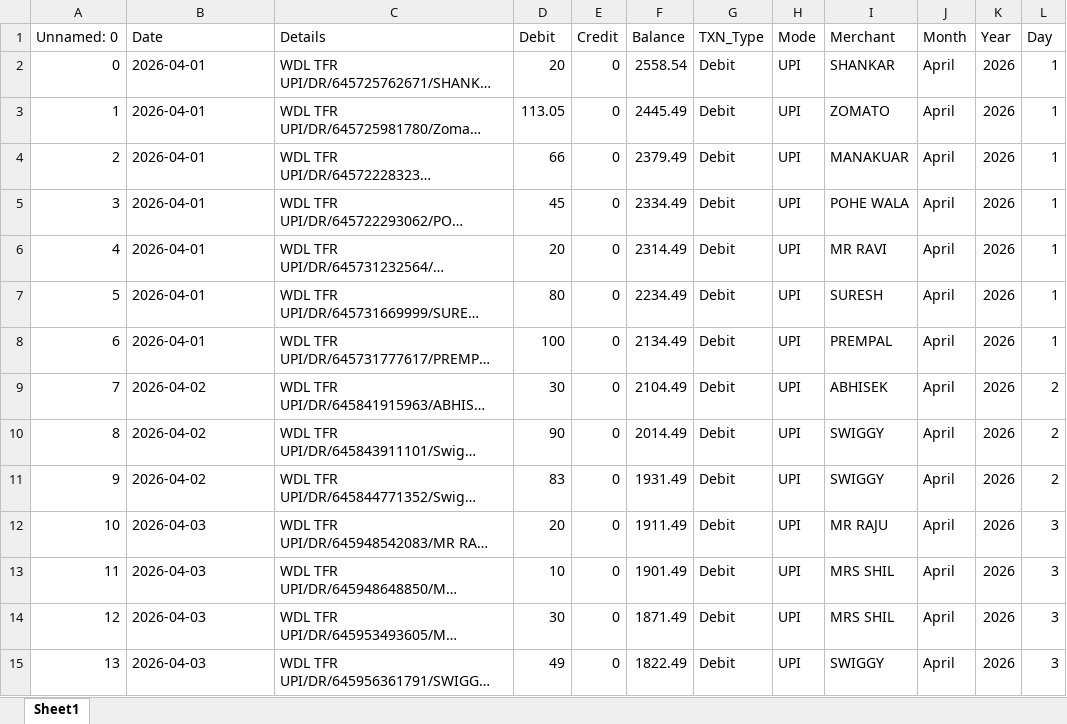
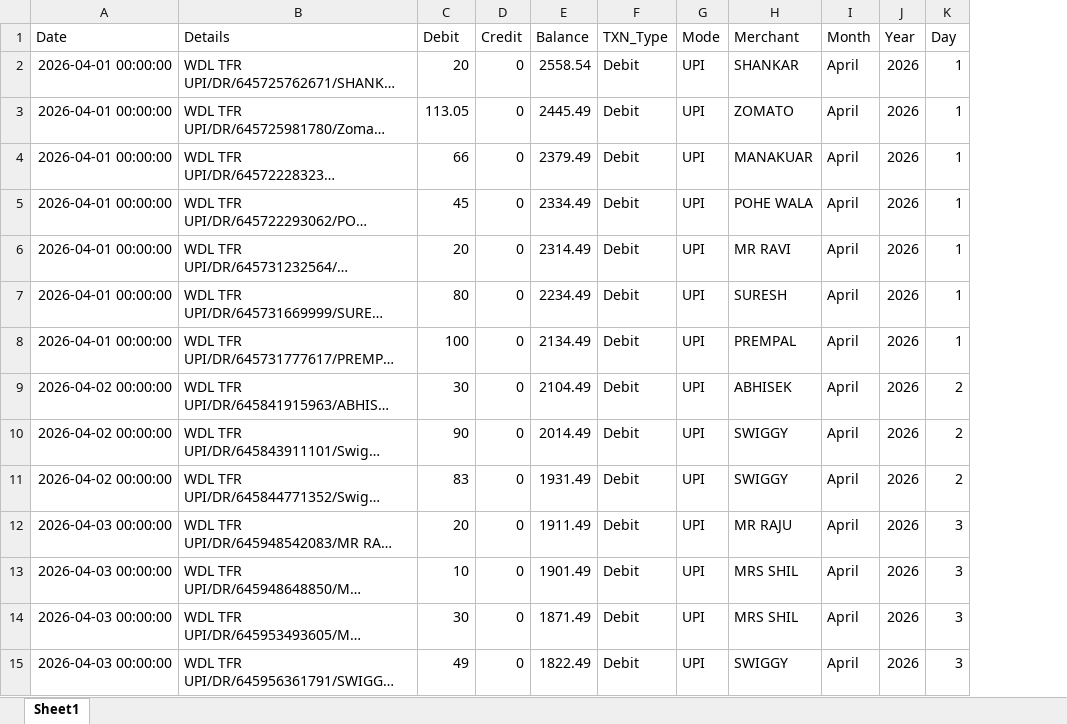
Before and after one commit to Snehal-0407/expense_tracker_dashboard, an Excel workbook: Output/final_transactions.xlsx, sheet Sheet1, drawn as a sheet; only a part is shown; long unchanged cells end in …; values as stored, in another font and other column widths than the file's, no borders; removed rows and columns are numbered as before the commit, all else as after; the diff covers the shown part only; the diff names each change by its address in the sheet, - before the commit and + after, or states it on an @@ line.

```diff
--- a/Output/final_transactions.xlsx (sheet Sheet1)
+++ b/Output/final_transactions.xlsx (sheet Sheet1)
-column A (Unnamed: 0), rows 2-15: 0 | 1 | 2 | 3 | 4 | 5 | 6 | 7 | 8 | 9 | 10 | 11 | 12 | 13
-A2:A8 (Date): 2026-04-01
+A2:A8 (Date): 2026-04-01 00:00:00
-A9:A11 (Date): 2026-04-02
+A9:A11 (Date): 2026-04-02 00:00:00
-A12:A15 (Date): 2026-04-03
+A12:A15 (Date): 2026-04-03 00:00:00
```
Also changed, not shown: 132 edited cells elsewhere in this sheet, Output/cleaned_data.xlsx, 8 other files.
